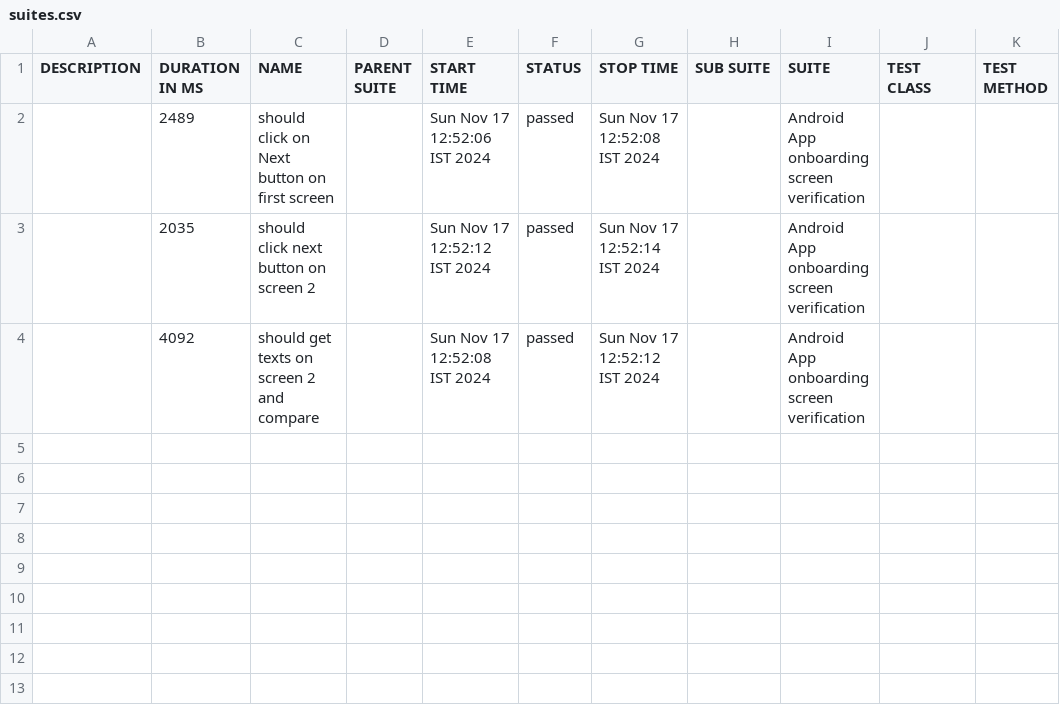
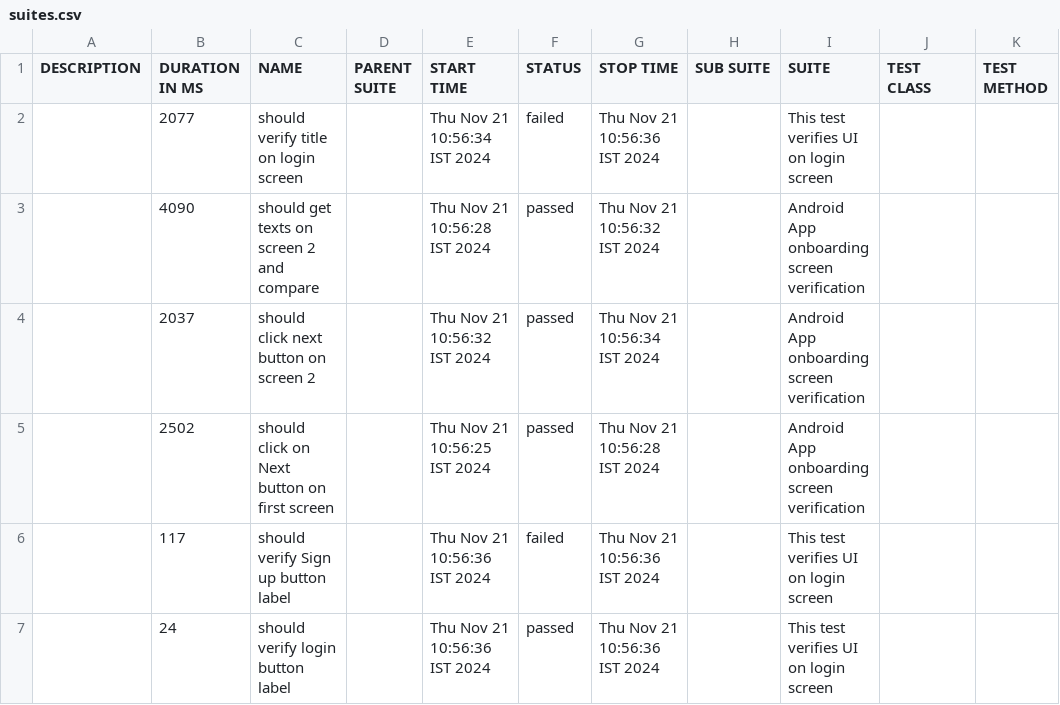
Before and after one commit to MaitrayB/Appium_Automation_demo, a CSV file: allure-report/data/suites.csv, drawn as a sheet.

```diff
--- a/allure-report/data/suites.csv
+++ b/allure-report/data/suites.csv
@@ -1,4 +1,7 @@
 "DESCRIPTION","DURATION IN MS","NAME","PARENT SUITE","START TIME","STATUS","STOP TIME","SUB SUITE","SUITE","TEST CLASS","TEST METHOD"
-"","2489","should click on Next button on first screen","","Sun Nov 17 12:52:06 IST 2024","passed","Sun Nov 17 12:52:08 IST 2024","","Android App onboarding screen verification","",""
-"","2035","should click next button on screen 2","","Sun Nov 17 12:52:12 IST 2024","passed","Sun Nov 17 12:52:14 IST 2024","","Android App onboarding screen verification","",""
-"","4092","should get texts on screen 2 and compare","","Sun Nov 17 12:52:08 IST 2024","passed","Sun Nov 17 12:52:12 IST 2024","","Android App onboarding screen verification","",""
+"","2077","should verify title on login screen","","Thu Nov 21 10:56:34 IST 2024","failed","Thu Nov 21 10:56:36 IST 2024","","This test verifies UI on login screen","",""
+"","4090","should get texts on screen 2 and compare","","Thu Nov 21 10:56:28 IST 2024","passed","Thu Nov 21 10:56:32 IST 2024","","Android App onboarding screen verification","",""
+"","2037","should click next button on screen 2","","Thu Nov 21 10:56:32 IST 2024","passed","Thu Nov 21 10:56:34 IST 2024","","Android App onboarding screen verification","",""
+"","2502","should click on Next button on first screen","","Thu Nov 21 10:56:25 IST 2024","passed","Thu Nov 21 10:56:28 IST 2024","","Android App onboarding screen verification","",""
+"","117","should verify Sign up button label","","Thu Nov 21 10:56:36 IST 2024","failed","Thu Nov 21 10:56:36 IST 2024","","This test verifies UI on login screen","",""
+"","24","should verify login button label","","Thu Nov 21 10:56:36 IST 2024","passed","Thu Nov 21 10:56:36 IST 2024","","This test verifies UI on login screen","",""
```
Also changed, not shown: 36 other files.
